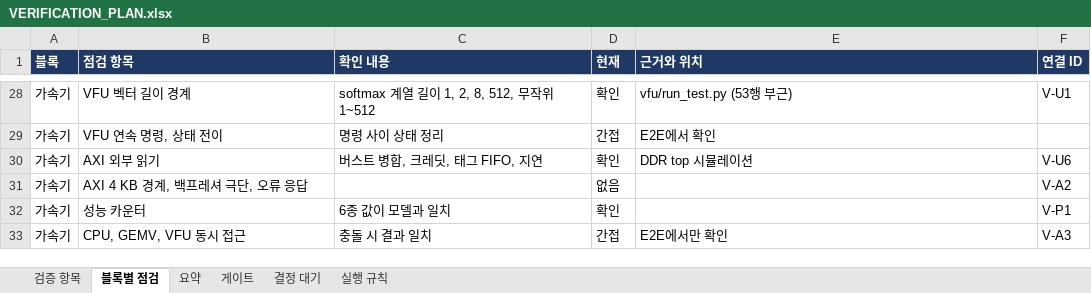
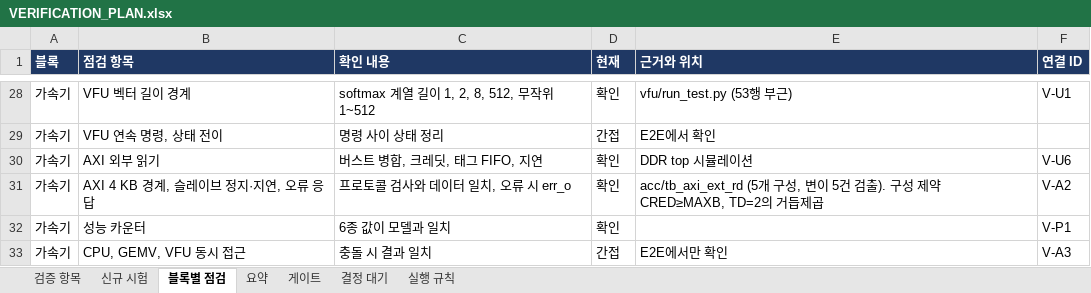
Before and after one commit to hyojin33kim/CV32E40P_Stories260K, an Excel workbook: docs/VERIFICATION_PLAN.xlsx, sheet 블록별 점검, drawn as a sheet; only a part is shown, gaps mark what is left out; values as stored, in another font and other column widths than the file's, no borders; conditional formats not drawn; removed rows and columns are numbered as before the commit, all else as after; the diff names each change by its address in the sheet, - before the commit and + after, or states it on an @@ line.

```diff
--- a/docs/VERIFICATION_PLAN.xlsx (sheet 블록별 점검)
+++ b/docs/VERIFICATION_PLAN.xlsx (sheet 블록별 점검)
+sheet tab: 신규 시험
-row 31: 가속기 | AXI 4 KB 경계, 백프레셔 극단, 오류 응답 |  | 없음 |  | V-A2
+row 31: 가속기 | AXI 4 KB 경계, 슬레이브 정지·지연, 오류 응답 | 프로토콜 검사와 데이터 일치, 오류 시 err_o | 확인 | acc/tb_axi_ext_rd (5개 구성, 변이 5건 검출). 구성 제약 CRED≥MAXB, TD=2의 거듭제곱 | V-A2
```
Also changed, not shown: sheet 검증 항목, sheet 결정 대기, 6 other files.
